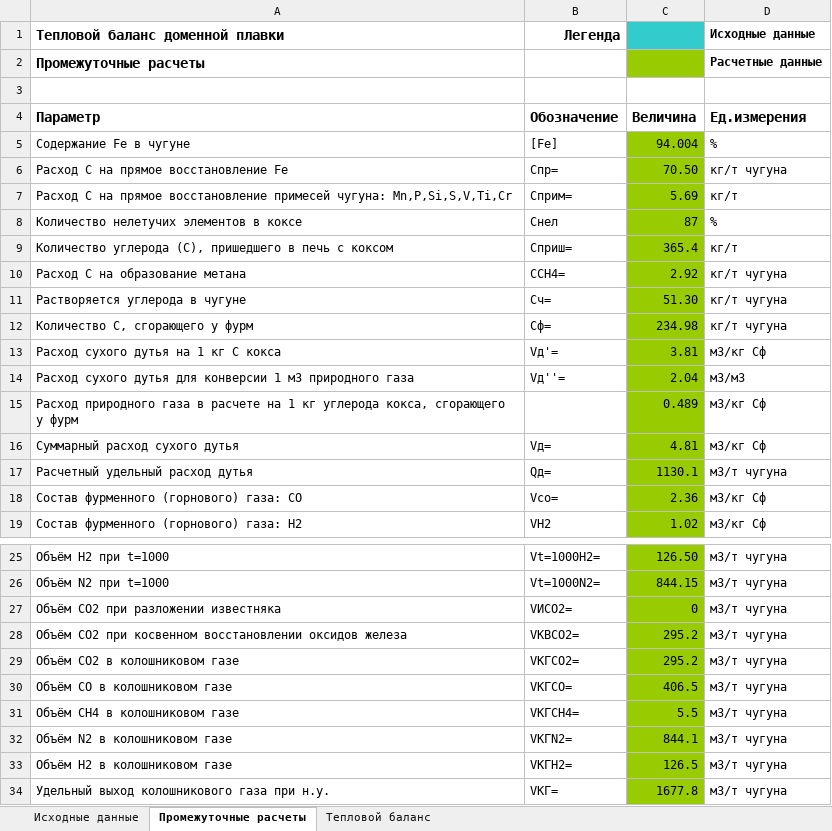
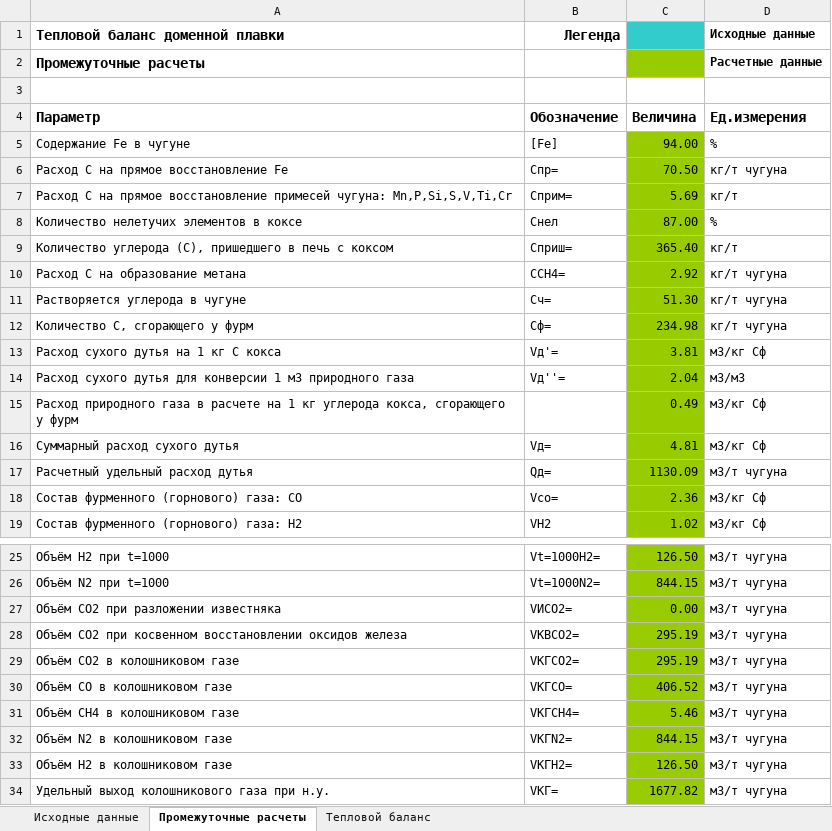
Before and after one commit to An1onS/HBBF, an Excel workbook: HBDP/wwwroot/Тепловой баланс доменной печи.xlsx, sheet Промежуточные расчеты, drawn as a sheet; only a part is shown, gaps mark what is left out; values as stored, in another font and other column widths than the file's, no borders; the diff names each change by its address in the sheet, - before the commit and + after, or states it on an @@ line.

```diff
--- a/HBDP/wwwroot/Тепловой баланс доменной печи.xlsx (sheet Промежуточные расчеты)
+++ b/HBDP/wwwroot/Тепловой баланс доменной печи.xlsx (sheet Промежуточные расчеты)
-C5: 94.004
+C5: 94.00
-C8: 87
+C8: 87.00
-C9: 365.4
+C9: 365.40
-C15: 0.489
+C15: 0.49
-C17: 1130.1
+C17: 1130.09
-C27: 0
+C27: 0.00
-C28:C29: 295.2
+C28:C29: 295.19
-C30: 406.5
+C30: 406.52
-C31: 5.5
+C31: 5.46
-C32: 844.1
+C32: 844.15
-C33: 126.5
+C33: 126.50
-C34: 1677.8
+C34: 1677.82
```
Also changed, not shown: sheet Тепловой баланс, sheet Исходные данные, 11 other files.
